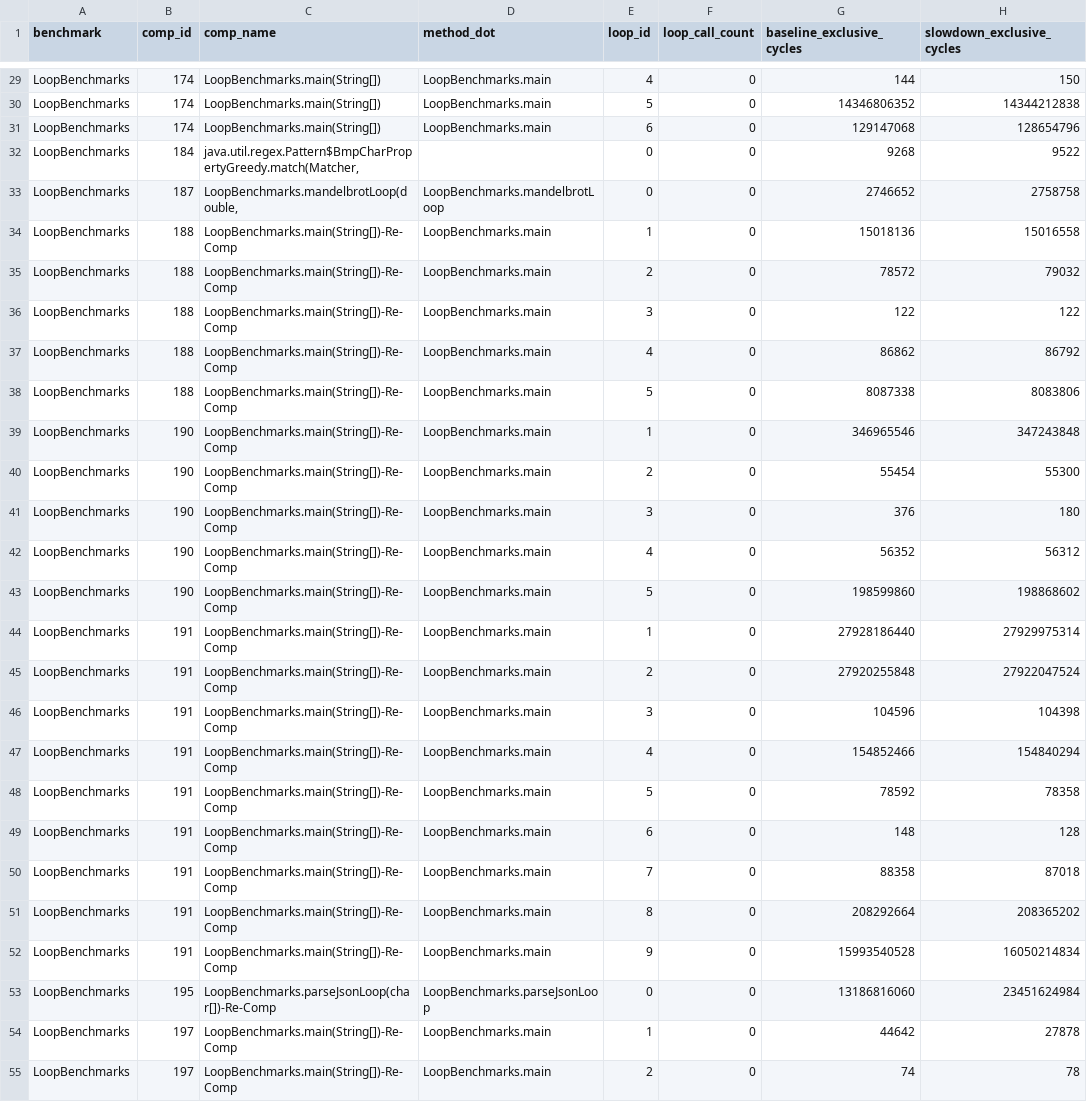
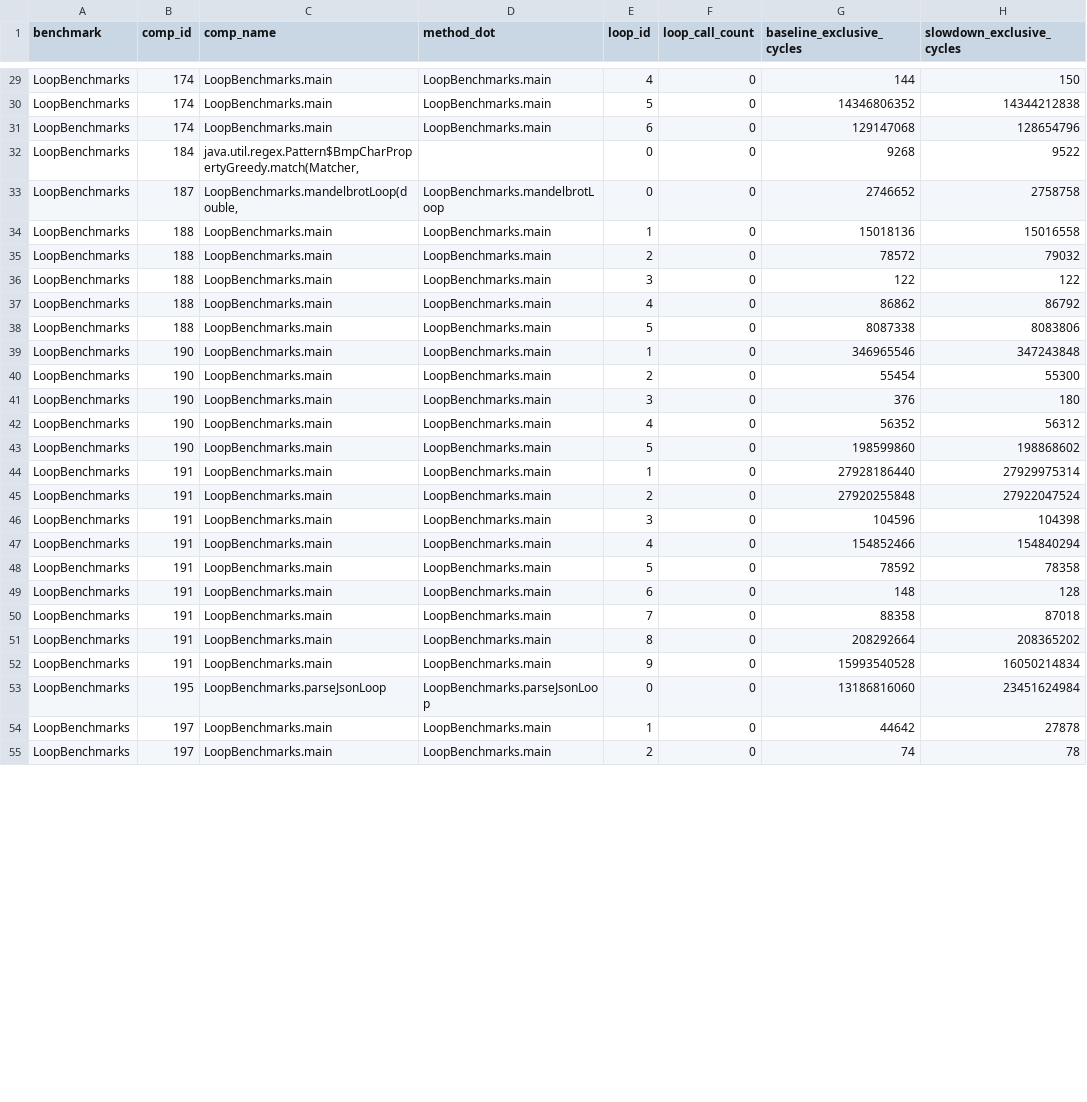
Before and after one commit to HumphreyHCB/BuboExperiments, a CSV file: LoopProfiling/TestBuboRunToPlot/plots/LoopBenchmarks_bubo_loops.csv, drawn as a sheet; only a part is shown, gaps mark what is left out; the diff covers the shown part only; the diff names each change by its address in the sheet, - before the commit and + after, or states it on an @@ line.

```diff
--- a/LoopProfiling/TestBuboRunToPlot/plots/LoopBenchmarks_bubo_loops.csv
+++ b/LoopProfiling/TestBuboRunToPlot/plots/LoopBenchmarks_bubo_loops.csv
-C29:C31 (comp_name): LoopBenchmarks.main(String[])
+C29:C31 (comp_name): LoopBenchmarks.main
-C34:C52 (comp_name): LoopBenchmarks.main(String[])-Re-Comp
+C34:C52 (comp_name): LoopBenchmarks.main
-C53 (comp_name): LoopBenchmarks.parseJsonLoop(char[])-Re-Comp
+C53 (comp_name): LoopBenchmarks.parseJsonLoop
-C54:C55 (comp_name): LoopBenchmarks.main(String[])-Re-Comp
+C54:C55 (comp_name): LoopBenchmarks.main
```
Also changed, not shown: 77 edited cells elsewhere in this file, LoopProfiling/TestBuboRunToPlot/plots/NBody_bubo_loops.csv, LoopProfiling/TestBuboRunToPlot/processed/AWFY/Bounce/WithProbe/cfg/loops.csv, 39 other files.
